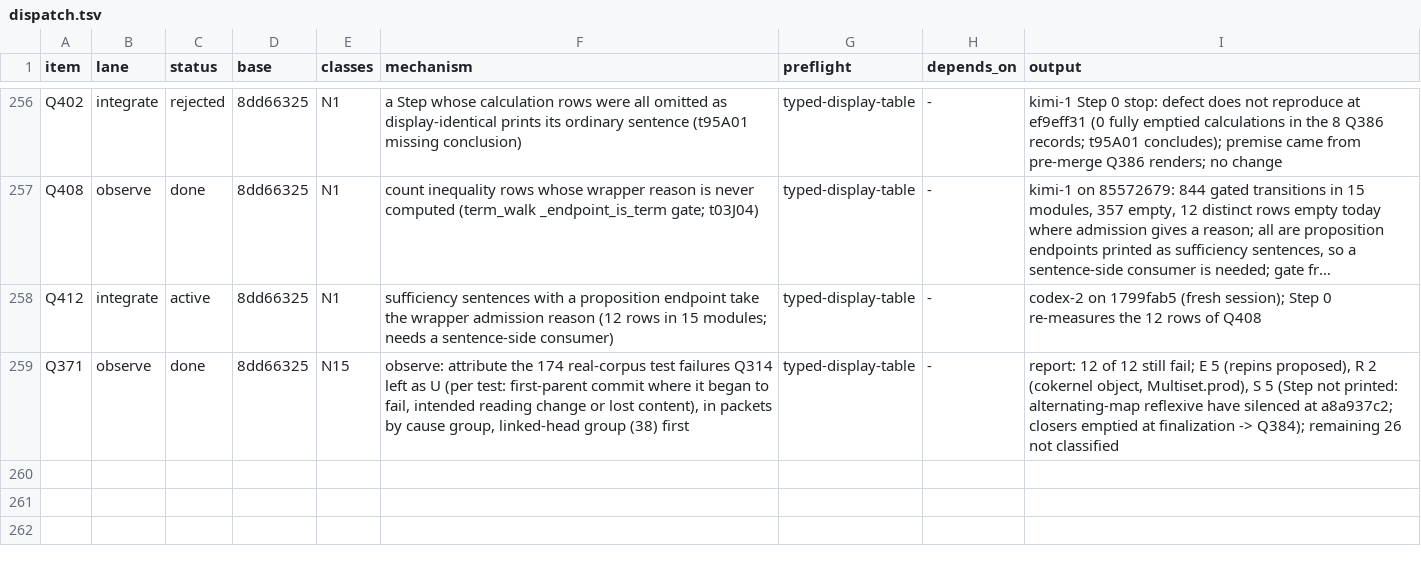
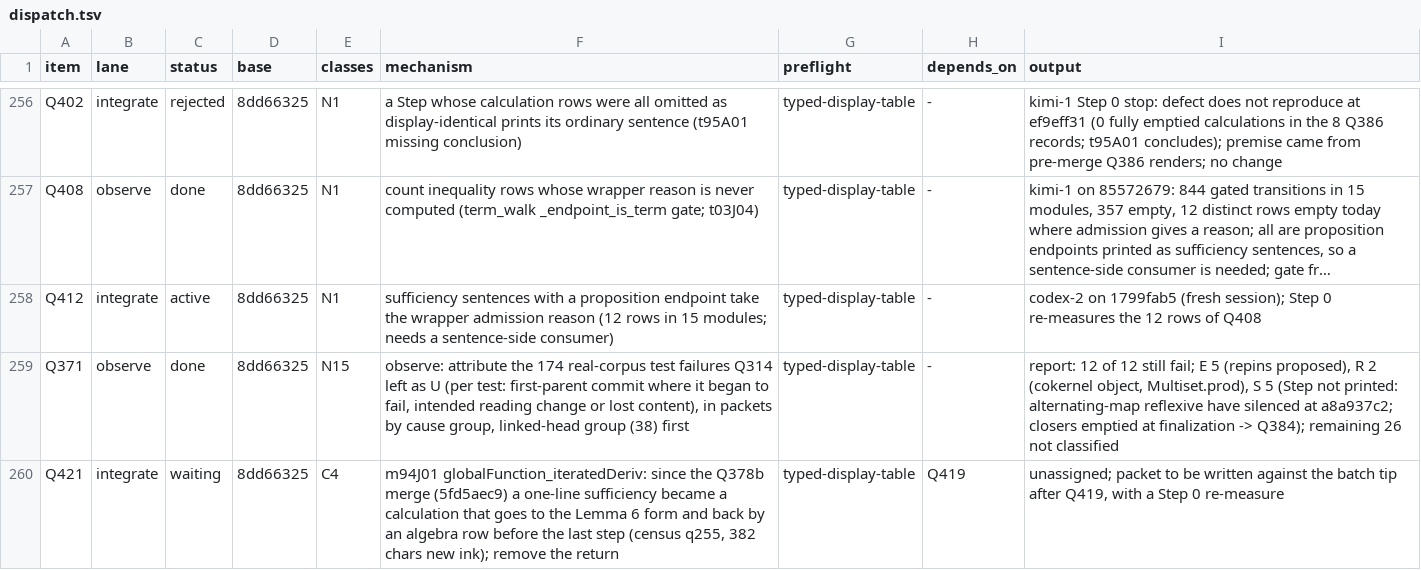
Before and after one commit to tothedarktowercame/futon4, a TSV file: holes/labs/E-paperprinter-cleanup/endgame/dispatch.tsv, drawn as a sheet; only a part is shown, gaps mark what is left out; long unchanged cells end in ….

```diff
--- a/holes/labs/E-paperprinter-cleanup/endgame/dispatch.tsv
+++ b/holes/labs/E-paperprinter-cleanup/endgame/dispatch.tsv
@@ -259 +259,2 @@ Q412	integrate	active	8dd66325	N1	sufficiency sentences with a proposition endpo
 Q371	observe	done	8dd66325	N15	observe: attribute the 174 real-corpus test failures Q314 left as U (per test: first-parent commit where it began to fail, intended reading change or lost content), in packets by cause group, linked-head group (38) first	typed-display-table	-	report: 12 of 12 still fail; E 5 (repins proposed), R 2 (cokernel object, Multiset.prod), S 5 (Step not printed: alternating-map reflexive have silenced at a8a937c2; closers emptied at finalization -> Q384); remaining 26 not classified
+Q421	integrate	waiting	8dd66325	C4	m94J01 globalFunction_iteratedDeriv: since the Q378b merge (5fd5aec9) a one-line sufficiency became a calculation that goes to the Lemma 6 form and back by an algebra row before the last step (census q255, 382 chars new ink); remove the return	typed-display-table	Q419	unassigned; packet to be written against the batch tip after Q419, with a Step 0 re-measure
```
